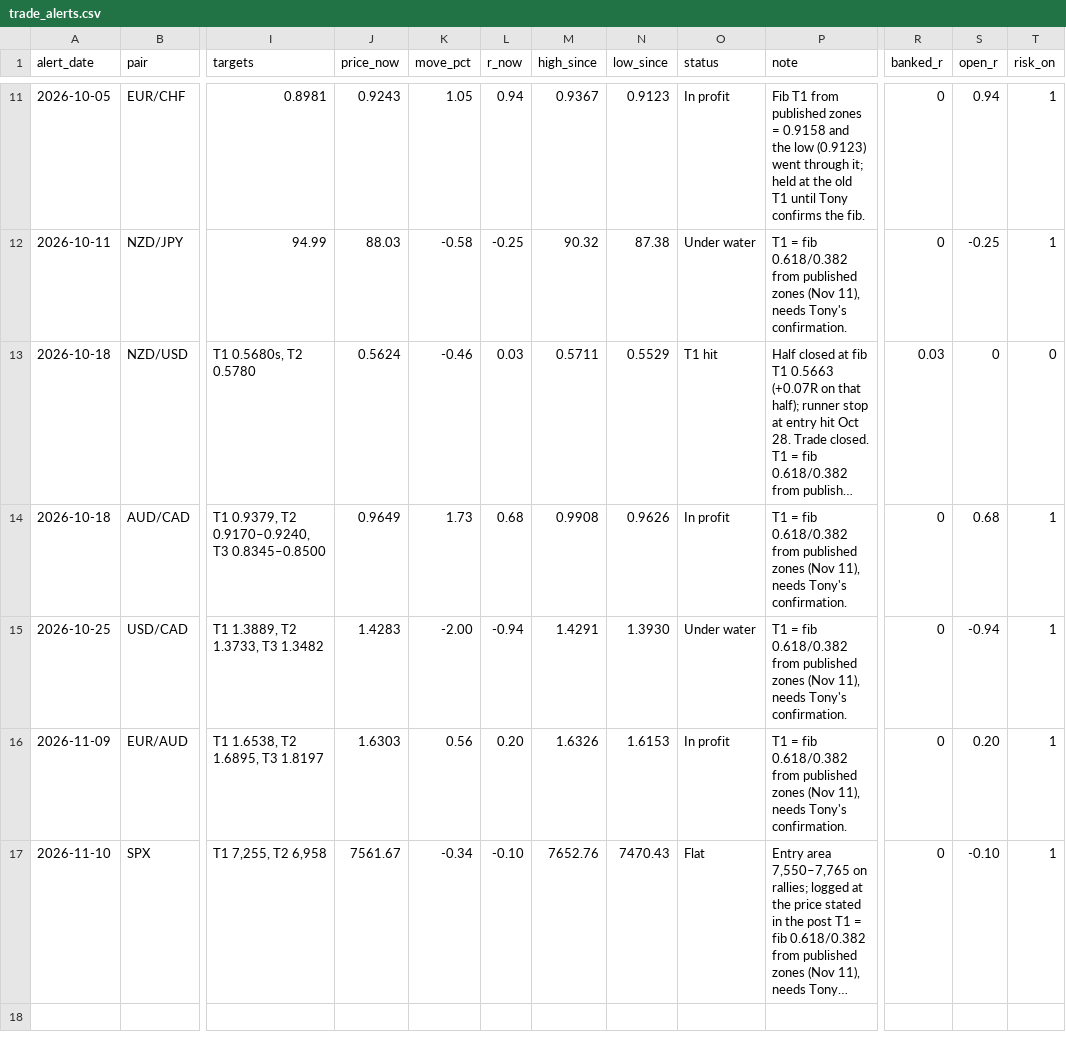
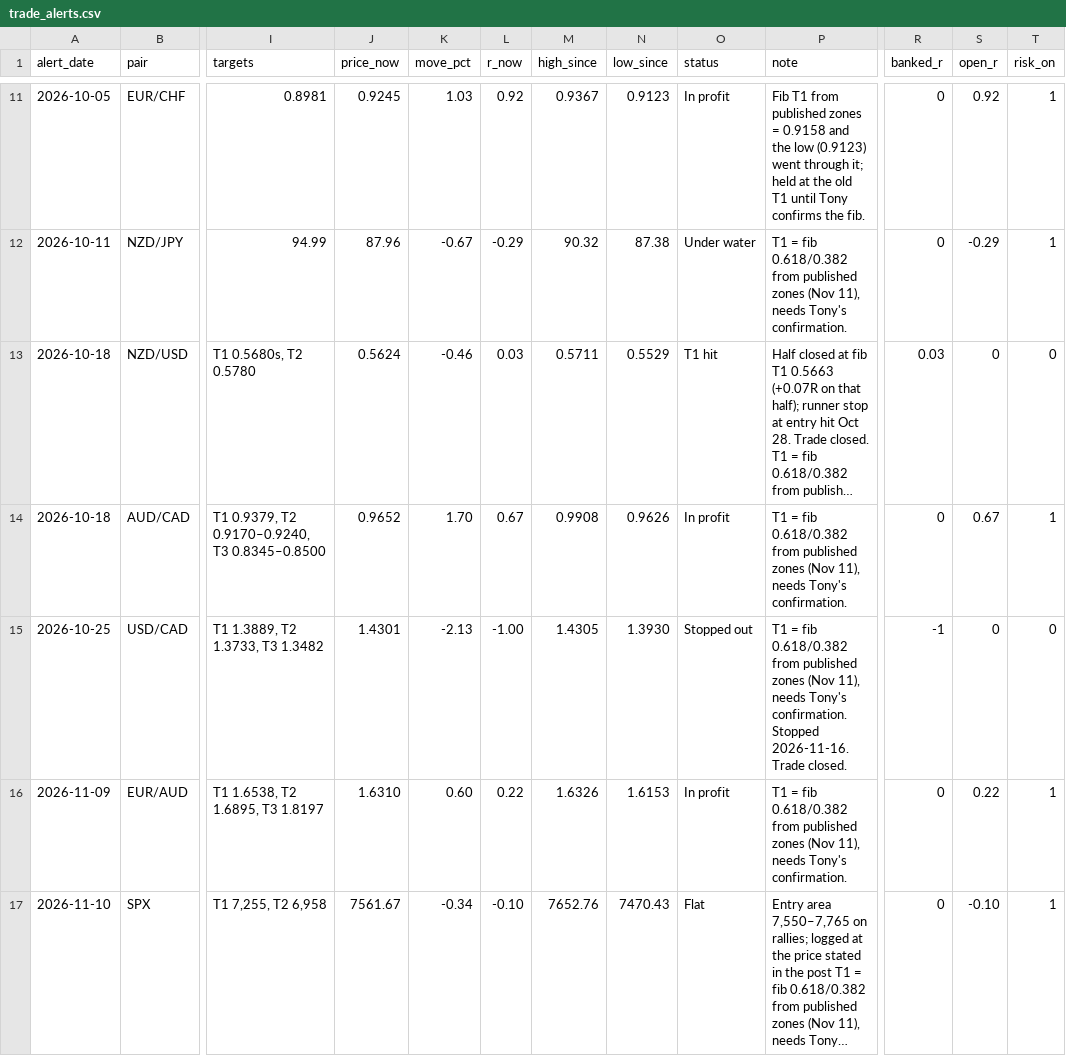
Before and after one commit to HolisticTrader/holistic-market-pulse, a CSV file: scorecard/trade_alerts.csv, drawn as a sheet; only a part is shown, gaps mark what is left out; long unchanged cells end in …; the diff covers the shown part only; the diff names each change by its address in the sheet, - before the commit and + after, or states it on an @@ line.

```diff
--- a/scorecard/trade_alerts.csv
+++ b/scorecard/trade_alerts.csv
-J11 (price_now): 0.9243
+J11 (price_now): 0.9245
-K11 (move_pct): 1.05
+K11 (move_pct): 1.03
-L11 (r_now): 0.94
+L11 (r_now): 0.92
-S11 (open_r): 0.94
+S11 (open_r): 0.92
-J12 (price_now): 88.03
+J12 (price_now): 87.96
-K12 (move_pct): -0.58
+K12 (move_pct): -0.67
-L12 (r_now): -0.25
+L12 (r_now): -0.29
-S12 (open_r): -0.25
+S12 (open_r): -0.29
-J14 (price_now): 0.9649
+J14 (price_now): 0.9652
-K14 (move_pct): 1.73
+K14 (move_pct): 1.70
-L14 (r_now): 0.68
+L14 (r_now): 0.67
-S14 (open_r): 0.68
+S14 (open_r): 0.67
-J15 (price_now): 1.4283
+J15 (price_now): 1.4301
-K15 (move_pct): -2.00
+K15 (move_pct): -2.13
-L15 (r_now): -0.94
+L15 (r_now): -1.00
-M15 (high_since): 1.4291
+M15 (high_since): 1.4305
-O15 (status): Under water
+O15 (status): Stopped out
-P15 (note): …Tony's confirmation.
+P15 (note): …Tony's confirmation. Stopped 2026-11-16. Trade closed.
-R15 (banked_r): 0
+R15 (banked_r): -1
-S15 (open_r): -0.94
+S15 (open_r): 0
-T15 (risk_on): 1
+T15 (risk_on): 0
-J16 (price_now): 1.6303
+J16 (price_now): 1.6310
-K16 (move_pct): 0.56
+K16 (move_pct): 0.60
-L16 (r_now): 0.20
+L16 (r_now): 0.22
-S16 (open_r): 0.20
+S16 (open_r): 0.22
```
Also changed, not shown: 32 edited cells elsewhere in this file, scorecard/public.csv, 1 other file.
